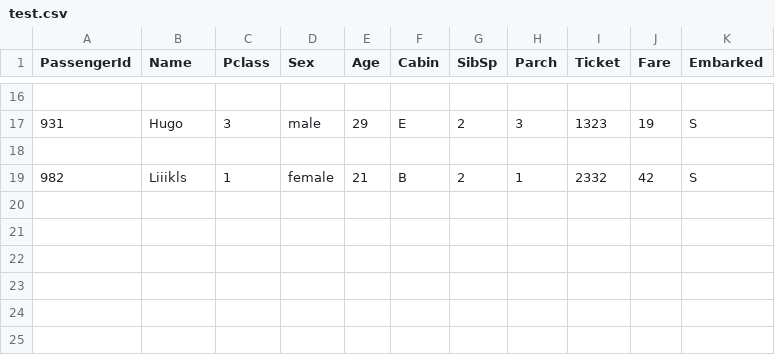
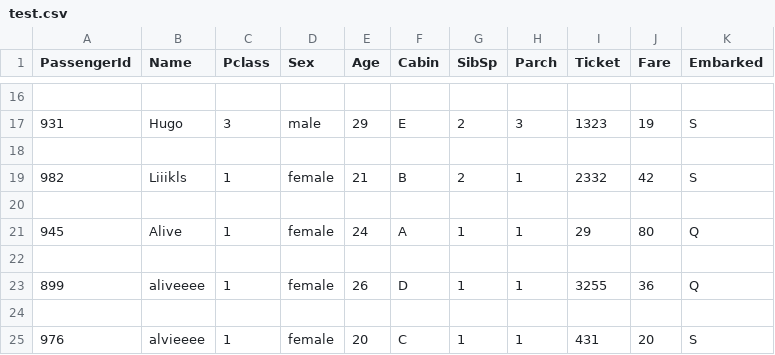
Before and after one commit to Huguezz9/titanic_survivors_web, a CSV file: test.csv, drawn as a sheet; only a part is shown, gaps mark what is left out.

```diff
--- a/test.csv
+++ b/test.csv
@@ -19 +19,7 @@ PassengerId,Name,Pclass,Sex,Age,Cabin,SibSp,Parch,Ticket,Fare,Embarked
 982,Liiikls,1,female,21,B,2,1,2332,42,S
+
+945,Alive,1,female,24,A,1,1,29,80,Q
+
+899,aliveeee,1,female,26,D,1,1,3255,36,Q
+
+976,alvieeee,1,female,20,C,1,1,431,20,S
```
Also changed, not shown: 3 other files.
